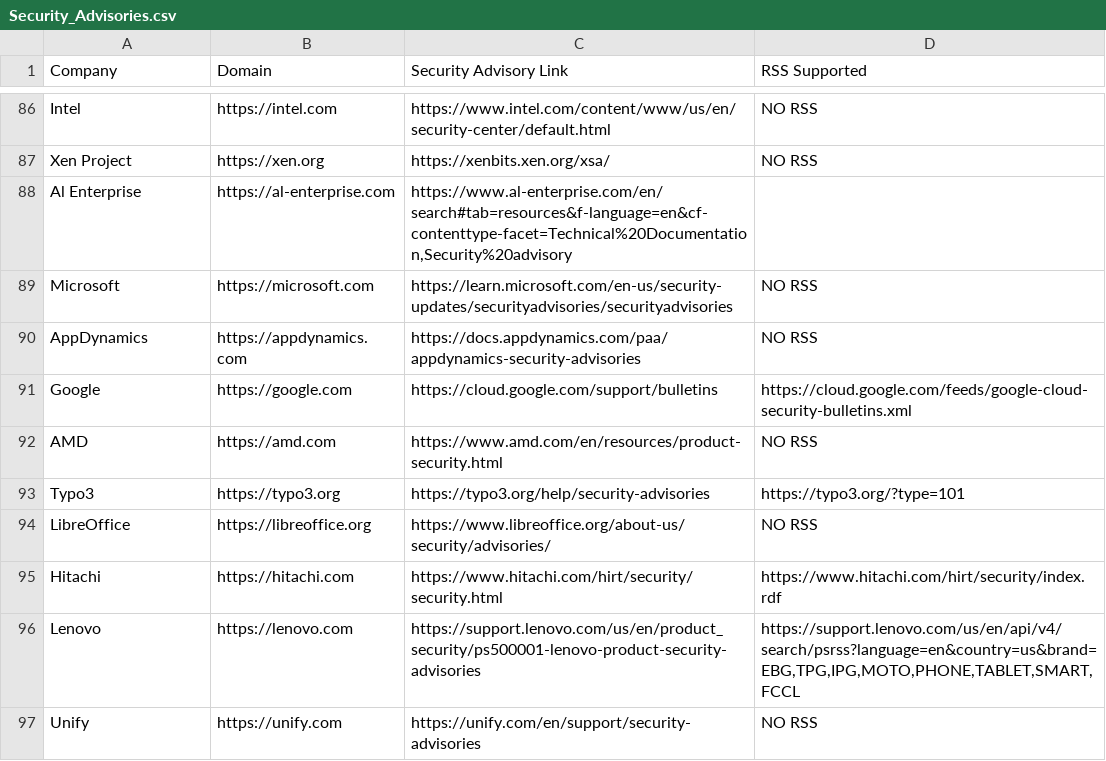
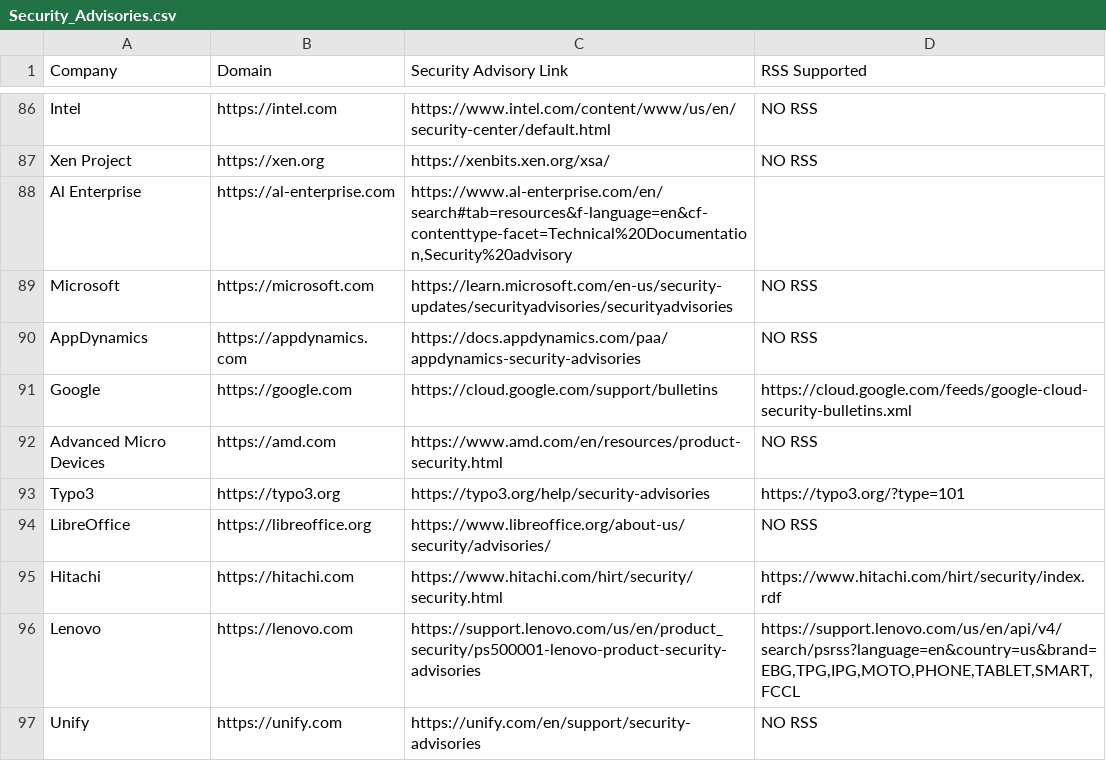
Before and after one commit to ThreatNGSecurity/Security_Advisories, a CSV file: Security_Advisories.csv, drawn as a sheet; only a part is shown, gaps mark what is left out.

Commit message:
Update Security_Advisories.csv

```diff
--- a/Security_Advisories.csv
+++ b/Security_Advisories.csv
@@ -91,3 +91,3 @@ AppDynamics,https://appdynamics.com,https://docs.appdynamics.com/paa/appdynamics
 Google,https://google.com,https://cloud.google.com/support/bulletins,https://cloud.google.com/feeds/google-cloud-security-bulletins.xml
-AMD,https://amd.com,https://www.amd.com/en/resources/product-security.html,NO RSS
+Advanced Micro Devices,https://amd.com,https://www.amd.com/en/resources/product-security.html,NO RSS
 Typo3,https://typo3.org,https://typo3.org/help/security-advisories,https://typo3.org/?type=101
```
